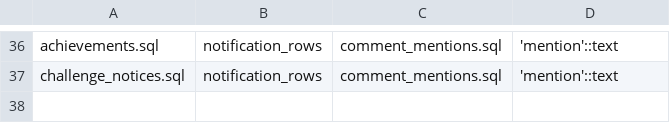
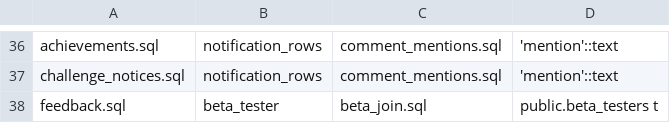
Before and after one commit to Xaxis/brickworks, a TSV file: supabase/later.tsv, drawn as a sheet; only a part is shown, gaps mark what is left out; the diff names each change by its address in the sheet, - before the commit and + after, or states it on an @@ line.

Commit message:
WIP: an account joins the beta testers in one call, no approval
The beta tester release makes joining a step of signing up, so tester
status can no longer wait on the owner reading a form. A new table keeps
who joined, who said Not now and who left; beta_tester reads it, so the
hub, early features and a report's beta mark follow at once. The month of
Pro is untouched: the same queue, the same 100 spots.

Until beta_join.sql is applied, every op answers as it did before.

```diff
--- a/supabase/later.tsv
+++ b/supabase/later.tsv
+row 38: feedback.sql | beta_tester | beta_join.sql | public.beta_testers t
```
Also changed, not shown: 8 other files.
